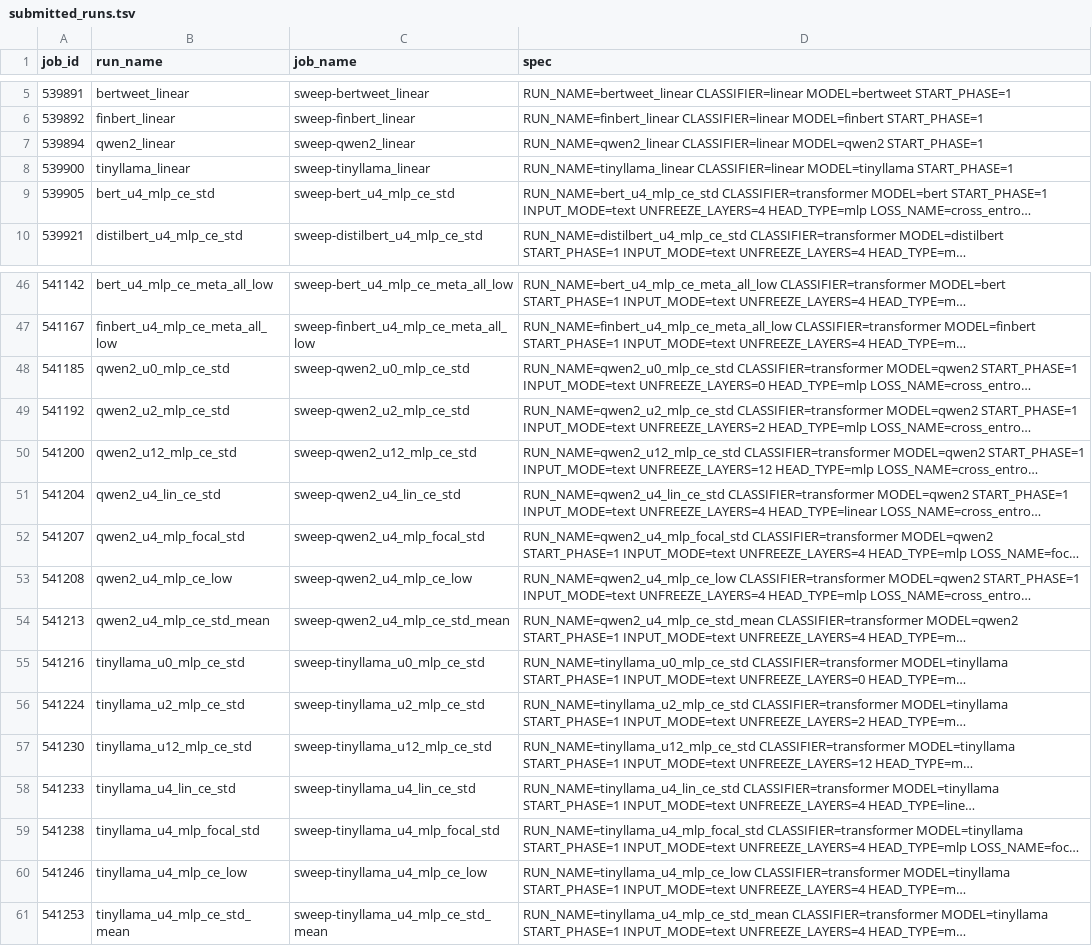
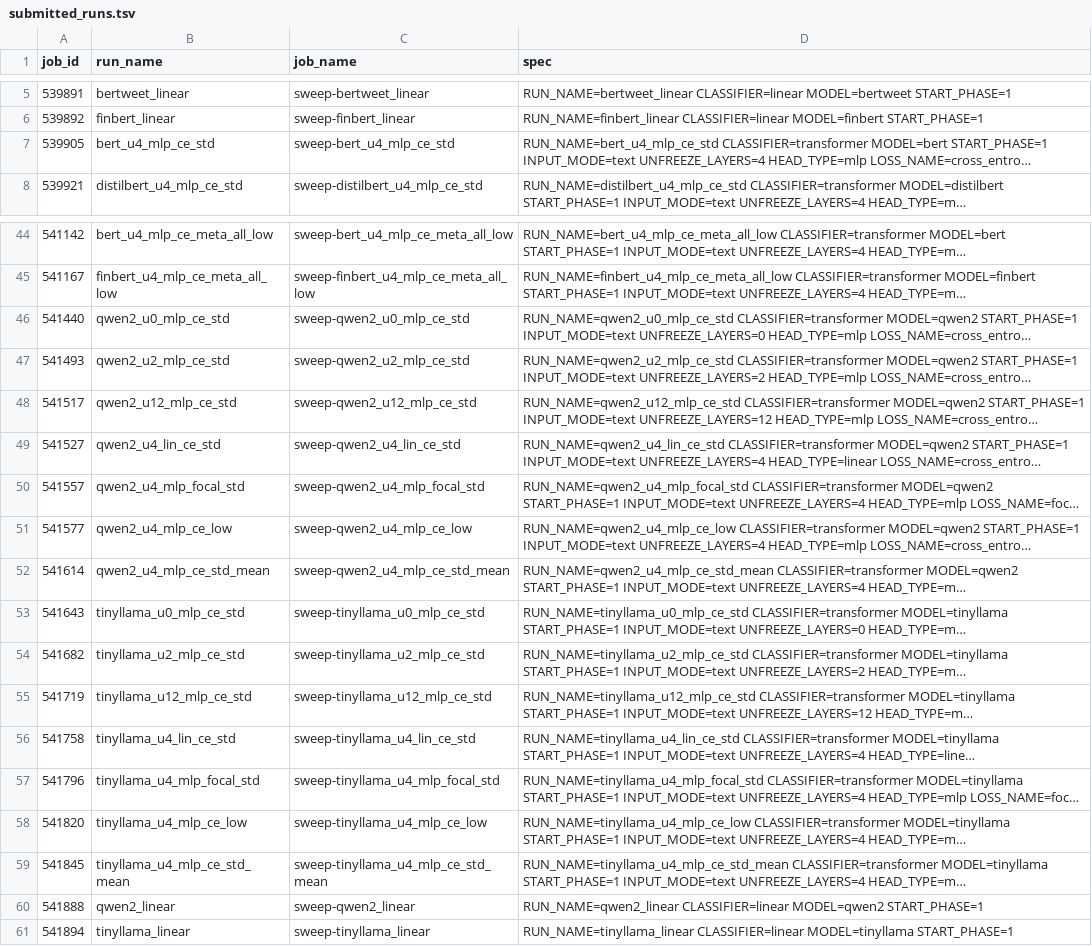
Before and after one commit to kimseunghyun-kr/cs4248-team-26, a TSV file: project/sweep_results_6h/submitted_runs.tsv, drawn as a sheet; only a part is shown, gaps mark what is left out; long unchanged cells end in …; removed rows and columns are numbered as before the commit, all else as after; the diff names each change by its address in the sheet, - before the commit and + after, or states it on an @@ line.

Commit message:
basic housekeeping and file management - sweep results 6h is now accurate

```diff
--- a/project/sweep_results_6h/submitted_runs.tsv
+++ b/project/sweep_results_6h/submitted_runs.tsv
-row 7: 539894 | qwen2_linear | sweep-qwen2_linear | RUN_NAME=qwen2_linear CLASSIFIER=linear MODEL=qwen2 START_PHASE=1
-row 8: 539900 | tinyllama_linear | sweep-tinyllama_linear | RUN_NAME=tinyllama_linear CLASSIFIER=linear MODEL=tinyllama START_PHASE=1
-A46 (job_id): 541185
+A46 (job_id): 541440
-A47 (job_id): 541192
+A47 (job_id): 541493
-A48 (job_id): 541200
+A48 (job_id): 541517
-A49 (job_id): 541204
+A49 (job_id): 541527
-A50 (job_id): 541207
+A50 (job_id): 541557
-A51 (job_id): 541208
+A51 (job_id): 541577
-A52 (job_id): 541213
+A52 (job_id): 541614
-A53 (job_id): 541216
+A53 (job_id): 541643
-A54 (job_id): 541224
+A54 (job_id): 541682
-A55 (job_id): 541230
+A55 (job_id): 541719
-A56 (job_id): 541233
+A56 (job_id): 541758
-A57 (job_id): 541238
+A57 (job_id): 541796
-A58 (job_id): 541246
+A58 (job_id): 541820
-A59 (job_id): 541253
+A59 (job_id): 541845
+row 60: 541888 | qwen2_linear | sweep-qwen2_linear | RUN_NAME=qwen2_linear CLASSIFIER=linear MODEL=qwen2 START_PHASE=1
+row 61: 541894 | tinyllama_linear | sweep-tinyllama_linear | RUN_NAME=tinyllama_linear CLASSIFIER=linear MODEL=tinyllama START_PHASE=1
```
Also changed, not shown: 16 other files.
